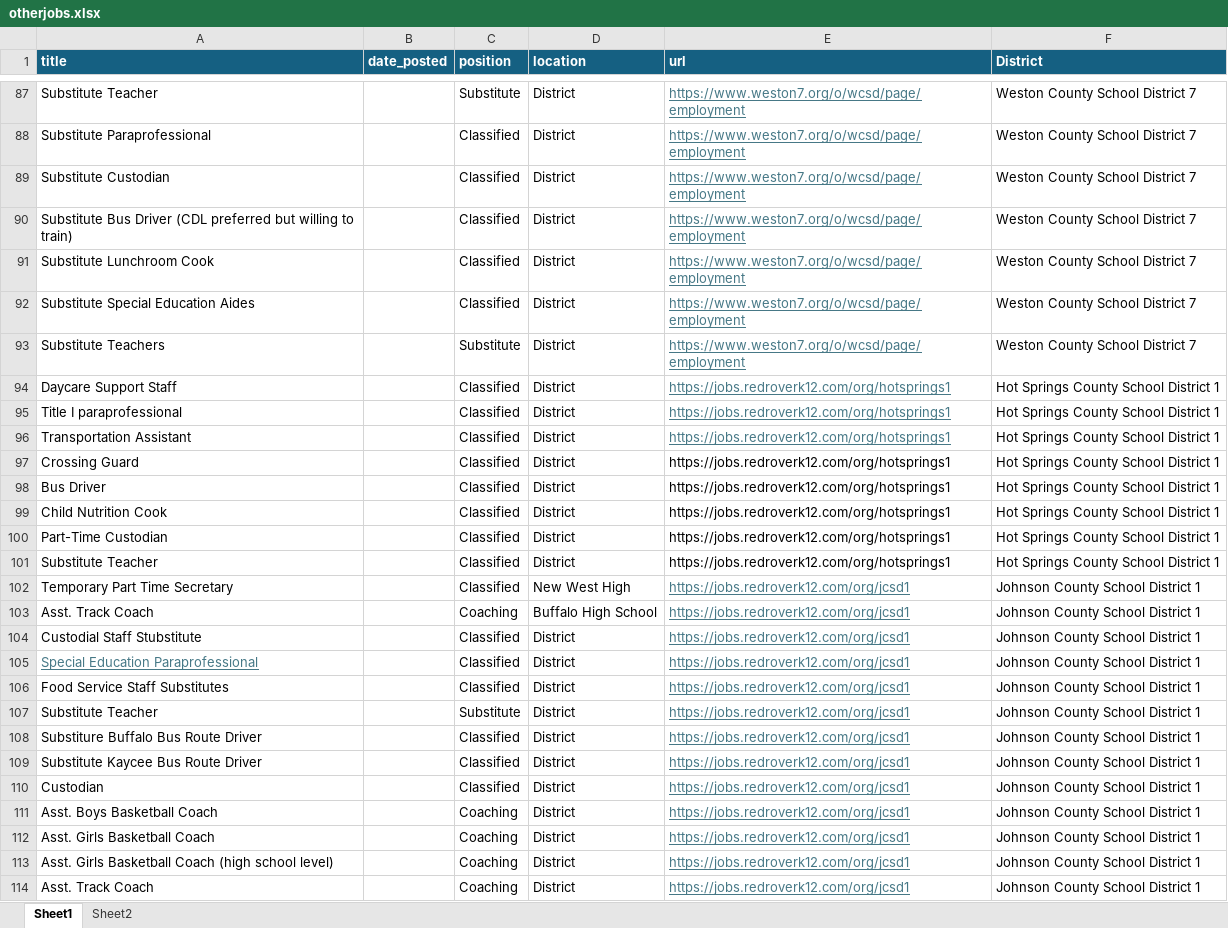
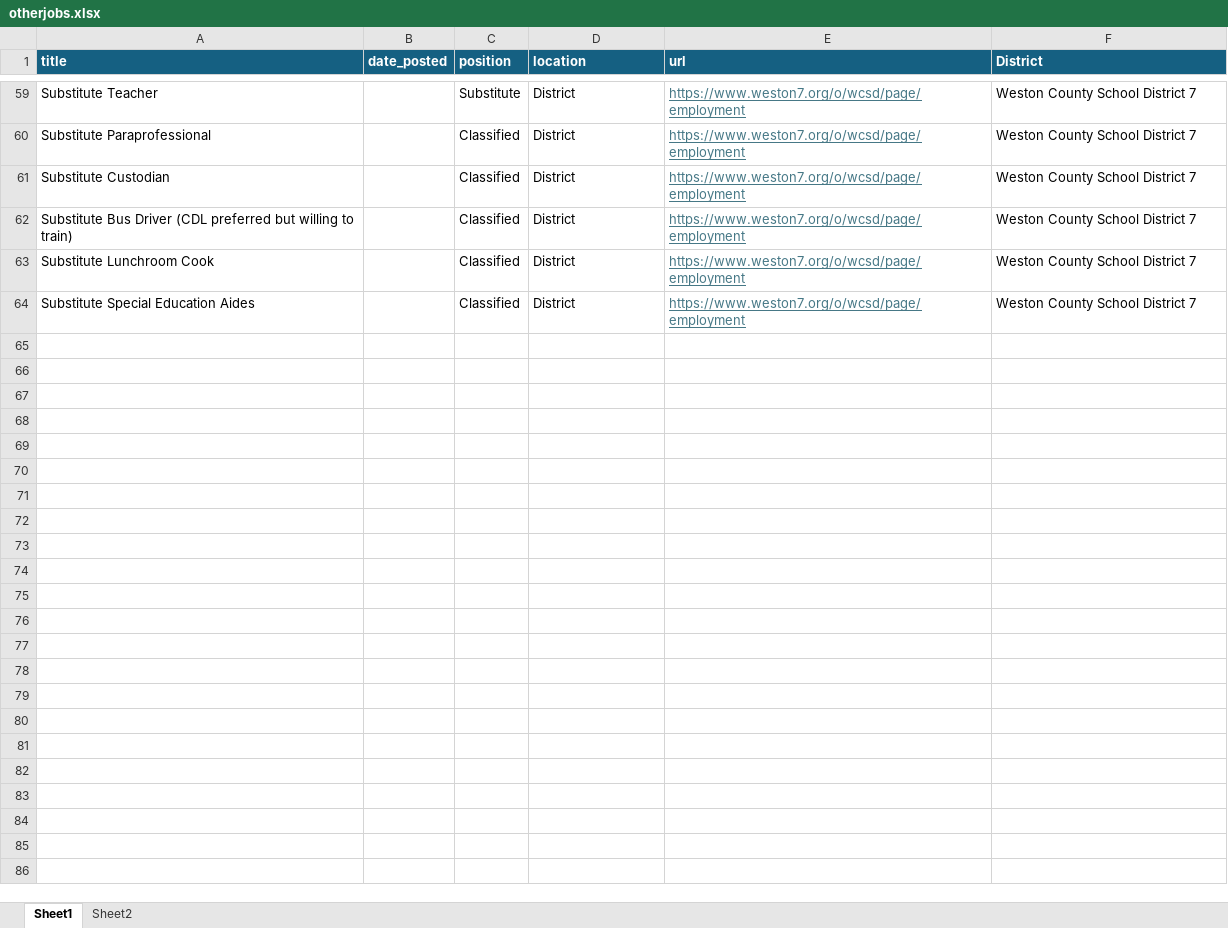
Before and after one commit to MPerk78/Wyoming-Education-Jobs-Dashboard, an Excel workbook: otherjobs.xlsx, sheet Sheet1, drawn as a sheet; only a part is shown, gaps mark what is left out; values as stored, in another font and other column widths than the file's, no borders; table styles not drawn; removed rows and columns are numbered as before the commit, all else as after; the diff covers the shown part only; the diff names each change by its address in the sheet, - before the commit and + after, or states it on an @@ line.

```diff
--- a/otherjobs.xlsx (sheet Sheet1)
+++ b/otherjobs.xlsx (sheet Sheet1)
-row 93: Substitute Teachers |  | Substitute | District | https://www.weston7.org/o/wcsd/page/employment | Weston County School District 7
-row 94: Daycare Support Staff |  | Classified | District | https://jobs.redroverk12.com/org/hotsprings1 | Hot Springs County School District 1
-row 95: Title I paraprofessional |  | Classified | District | https://jobs.redroverk12.com/org/hotsprings1 | Hot Springs County School District 1
-row 96: Transportation Assistant |  | Classified | District | https://jobs.redroverk12.com/org/hotsprings1 | Hot Springs County School District 1
-row 97: Crossing Guard |  | Classified | District | https://jobs.redroverk12.com/org/hotsprings1 | Hot Springs County School District 1
-row 98: Bus Driver |  | Classified | District | https://jobs.redroverk12.com/org/hotsprings1 | Hot Springs County School District 1
-row 99: Child Nutrition Cook |  | Classified | District | https://jobs.redroverk12.com/org/hotsprings1 | Hot Springs County School District 1
-row 100: Part-Time Custodian |  | Classified | District | https://jobs.redroverk12.com/org/hotsprings1 | Hot Springs County School District 1
-row 101: Substitute Teacher |  | Classified | District | https://jobs.redroverk12.com/org/hotsprings1 | Hot Springs County School District 1
-row 102: Temporary Part Time Secretary |  | Classified | New West High | https://jobs.redroverk12.com/org/jcsd1 | Johnson County School District 1
-row 103: Asst. Track Coach |  | Coaching | Buffalo High School | https://jobs.redroverk12.com/org/jcsd1 | Johnson County School District 1
-row 104: Custodial Staff Stubstitute |  | Classified | District | https://jobs.redroverk12.com/org/jcsd1 | Johnson County School District 1
-row 105: Special Education Paraprofessional |  | Classified | District | https://jobs.redroverk12.com/org/jcsd1 | Johnson County School District 1
-row 106: Food Service Staff Substitutes |  | Classified | District | https://jobs.redroverk12.com/org/jcsd1 | Johnson County School District 1
-row 107: Substitute Teacher |  | Substitute | District | https://jobs.redroverk12.com/org/jcsd1 | Johnson County School District 1
-row 108: Substiture Buffalo Bus Route Driver |  | Classified | District | https://jobs.redroverk12.com/org/jcsd1 | Johnson County School District 1
-row 109: Substitute Kaycee Bus Route Driver |  | Classified | District | https://jobs.redroverk12.com/org/jcsd1 | Johnson County School District 1
-row 110: Custodian |  | Classified | District | https://jobs.redroverk12.com/org/jcsd1 | Johnson County School District 1
-row 111: Asst. Boys Basketball Coach |  | Coaching | District | https://jobs.redroverk12.com/org/jcsd1 | Johnson County School District 1
-row 112: Asst. Girls Basketball Coach |  | Coaching | District | https://jobs.redroverk12.com/org/jcsd1 | Johnson County School District 1
-row 113: Asst. Girls Basketball Coach (high school level) |  | Coaching | District | https://jobs.redroverk12.com/org/jcsd1 | Johnson County School District 1
-row 114: Asst. Track Coach |  | Coaching | District | https://jobs.redroverk12.com/org/jcsd1 | Johnson County School District 1
```
Also changed, not shown: 7 added rows, 35 removed rows, 41 edited cells and cell formats elsewhere in this sheet.
